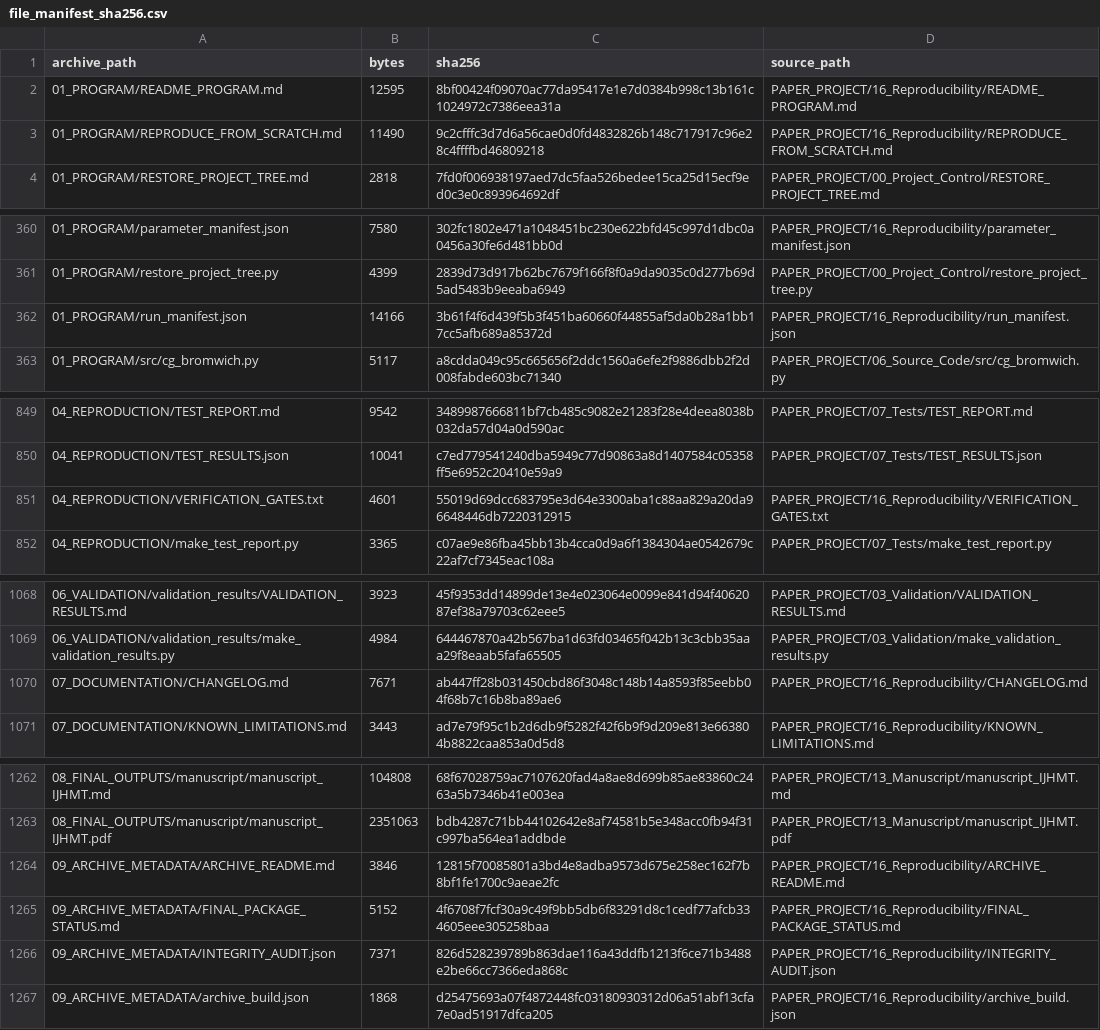
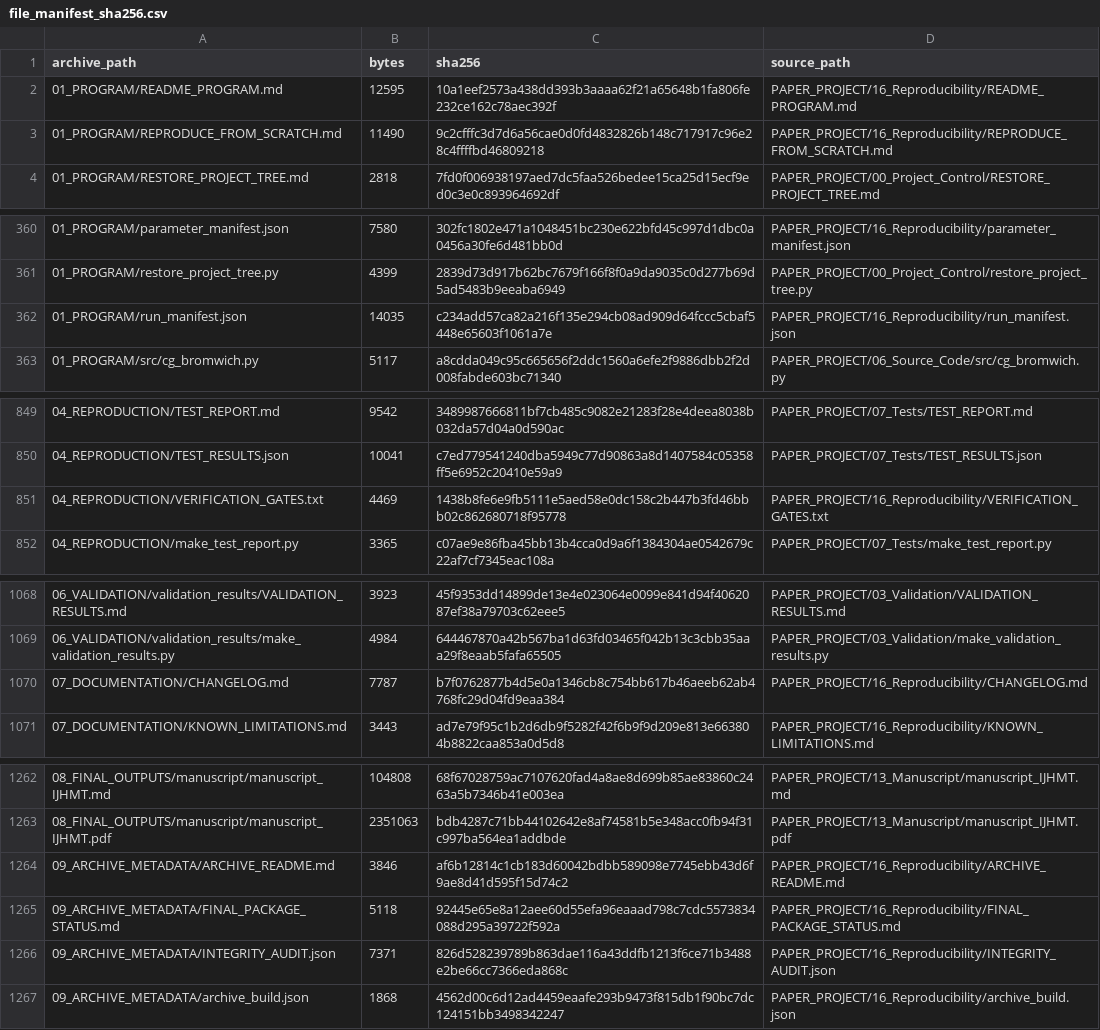
Before and after one commit to vipin-oss/le, a CSV file: PAPER_PROJECT/16_Reproducibility/file_manifest_sha256.csv, drawn as a sheet; only a part is shown, gaps mark what is left out.

Commit message:
Phase 11: index documents as shipped inside archive d956f483 (repo copies byte-identical to the archive copies)
Co-authored-by: arena-agent <297053741+arena-agent@users.noreply.github.com>

```diff
--- a/PAPER_PROJECT/16_Reproducibility/file_manifest_sha256.csv
+++ b/PAPER_PROJECT/16_Reproducibility/file_manifest_sha256.csv
@@ -1,3 +1,3 @@
 archive_path,bytes,sha256,source_path
-01_PROGRAM/README_PROGRAM.md,12595,8bf00424f09070ac77da95417e1e7d0384b998c13b161c1024972c7386eea31a,PAPER_PROJECT/16_Reproducibility/README_PROGRAM.md
+01_PROGRAM/README_PROGRAM.md,12595,10a1eef2573a438dd393b3aaaa62f21a65648b1fa806fe232ce162c78aec392f,PAPER_PROJECT/16_Reproducibility/README_PROGRAM.md
 01_PROGRAM/REPRODUCE_FROM_SCRATCH.md,11490,9c2cfffc3d7d6a56cae0d0fd4832826b148c717917c96e28c4ffffbd46809218,PAPER_PROJECT/16_Reproducibility/REPRODUCE_FROM_SCRATCH.md
@@ -361,3 +361,3 @@ archive_path,bytes,sha256,source_path
 01_PROGRAM/restore_project_tree.py,4399,2839d73d917b62bc7679f166f8f0a9da9035c0d277b69d5ad5483b9eeaba6949,PAPER_PROJECT/00_Project_Control/restore_project_tree.py
-01_PROGRAM/run_manifest.json,14166,3b61f4f6d439f5b3f451ba60660f44855af5da0b28a1bb17cc5afb689a85372d,PAPER_PROJECT/16_Reproducibility/run_manifest.json
+01_PROGRAM/run_manifest.json,14035,c234add57ca82a216f135e294cb08ad909d64fccc5cbaf5448e65603f1061a7e,PAPER_PROJECT/16_Reproducibility/run_manifest.json
 01_PROGRAM/src/cg_bromwich.py,5117,a8cdda049c95c665656f2ddc1560a6efe2f9886dbb2f2d008fabde603bc71340,PAPER_PROJECT/06_Source_Code/src/cg_bromwich.py
@@ -850,3 +850,3 @@ archive_path,bytes,sha256,source_path
 04_REPRODUCTION/TEST_RESULTS.json,10041,c7ed779541240dba5949c77d90863a8d1407584c05358ff5e6952c20410e59a9,PAPER_PROJECT/07_Tests/TEST_RESULTS.json
-04_REPRODUCTION/VERIFICATION_GATES.txt,4601,55019d69dcc683795e3d64e3300aba1c88aa829a20da96648446db7220312915,PAPER_PROJECT/16_Reproducibility/VERIFICATION_GATES.txt
+04_REPRODUCTION/VERIFICATION_GATES.txt,4469,1438b8fe6e9fb5111e5aed58e0dc158c2b447b3fd46bbb02c862680718f95778,PAPER_PROJECT/16_Reproducibility/VERIFICATION_GATES.txt
 04_REPRODUCTION/make_test_report.py,3365,c07ae9e86fba45bb13b4cca0d9a6f1384304ae0542679c22af7cf7345eac108a,PAPER_PROJECT/07_Tests/make_test_report.py
@@ -1069,3 +1069,3 @@ archive_path,bytes,sha256,source_path
 06_VALIDATION/validation_results/make_validation_results.py,4984,644467870a42b567ba1d63fd03465f042b13c3cbb35aaa29f8eaab5fafa65505,PAPER_PROJECT/03_Validation/make_validation_results.py
-07_DOCUMENTATION/CHANGELOG.md,7671,ab447ff28b031450cbd86f3048c148b14a8593f85eebb04f68b7c16b8ba89ae6,PAPER_PROJECT/16_Reproducibility/CHANGELOG.md
+07_DOCUMENTATION/CHANGELOG.md,7787,b7f0762877b4d5e0a1346cb8c754bb617b46aeeb62ab4768fc29d04fd9eaa384,PAPER_PROJECT/16_Reproducibility/CHANGELOG.md
 07_DOCUMENTATION/KNOWN_LIMITATIONS.md,3443,ad7e79f95c1b2d6db9f5282f42f6b9f9d209e813e663804b8822caa853a0d5d8,PAPER_PROJECT/16_Reproducibility/KNOWN_LIMITATIONS.md
@@ -1263,5 +1263,5 @@ archive_path,bytes,sha256,source_path
 08_FINAL_OUTPUTS/manuscript/manuscript_IJHMT.pdf,2351063,bdb4287c71bb44102642e8af74581b5e348acc0fb94f31c997ba564ea1addbde,PAPER_PROJECT/13_Manuscript/manuscript_IJHMT.pdf
-09_ARCHIVE_METADATA/ARCHIVE_README.md,3846,12815f70085801a3bd4e8adba9573d675e258ec162f7b8bf1fe1700c9aeae2fc,PAPER_PROJECT/16_Reproducibility/ARCHIVE_README.md
-09_ARCHIVE_METADATA/FINAL_PACKAGE_STATUS.md,5152,4f6708f7fcf30a9c49f9bb5db6f83291d8c1cedf77afcb334605eee305258baa,PAPER_PROJECT/16_Reproducibility/FINAL_PACKAGE_STATUS.md
+09_ARCHIVE_METADATA/ARCHIVE_README.md,3846,af6b12814c1cb183d60042bdbb589098e7745ebb43d6f9ae8d41d595f15d74c2,PAPER_PROJECT/16_Reproducibility/ARCHIVE_README.md
+09_ARCHIVE_METADATA/FINAL_PACKAGE_STATUS.md,5118,92445e65e8a12aee60d55efa96eaaad798c7cdc5573834088d295a39722f592a,PAPER_PROJECT/16_Reproducibility/FINAL_PACKAGE_STATUS.md
 09_ARCHIVE_METADATA/INTEGRITY_AUDIT.json,7371,826d528239789b863dae116a43ddfb1213f6ce71b3488e2be66cc7366eda868c,PAPER_PROJECT/16_Reproducibility/INTEGRITY_AUDIT.json
-09_ARCHIVE_METADATA/archive_build.json,1868,d25475693a07f4872448fc03180930312d06a51abf13cfa7e0ad51917dfca205,PAPER_PROJECT/16_Reproducibility/archive_build.json
+09_ARCHIVE_METADATA/archive_build.json,1868,4562d00c6d12ad4459eaafe293b9473f815db1f90bc7dc124151bb3498342247,PAPER_PROJECT/16_Reproducibility/archive_build.json
```
Also changed, not shown: 9 other files.
